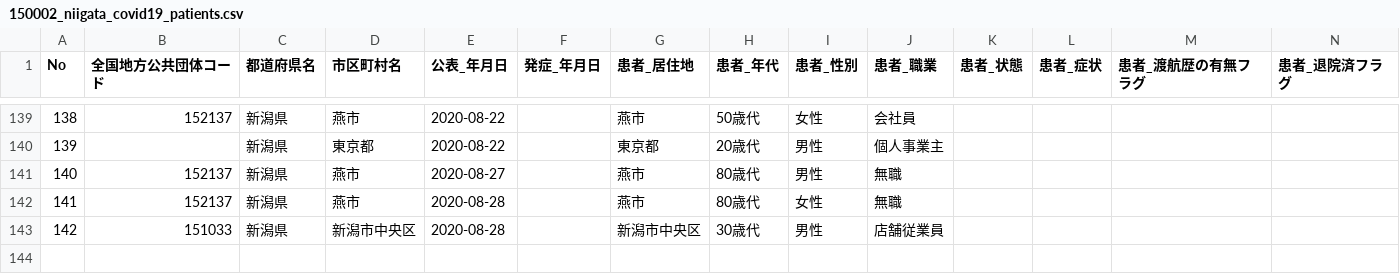
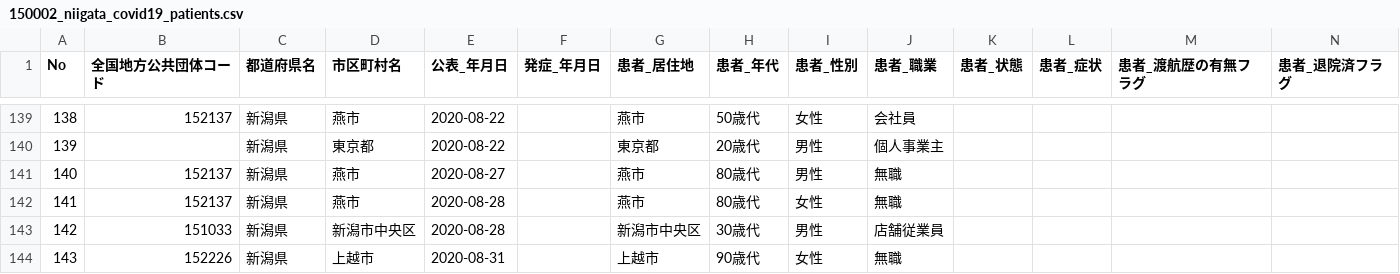
Before and after one commit to CodeForNiigata/covid19-data-niigata, a CSV file: dist/csv/150002_niigata_covid19_patients.csv, drawn as a sheet; only a part is shown, gaps mark what is left out; rows hold the shown columns only; the diff names each change by its address in the sheet, - before the commit and + after, or states it on an @@ line.

```diff
--- a/dist/csv/150002_niigata_covid19_patients.csv
+++ b/dist/csv/150002_niigata_covid19_patients.csv
+row 144: 143 | 152226 | 新潟県 | 上越市 | 2020-08-31 |  | 上越市 | 90歳代 | 女性 | 無職
```
Also changed, not shown: dist/csv/150002_niigata_covid19_confirm_negative.csv, dist/csv/150002_niigata_covid19_test_count.csv, 5 other files.
